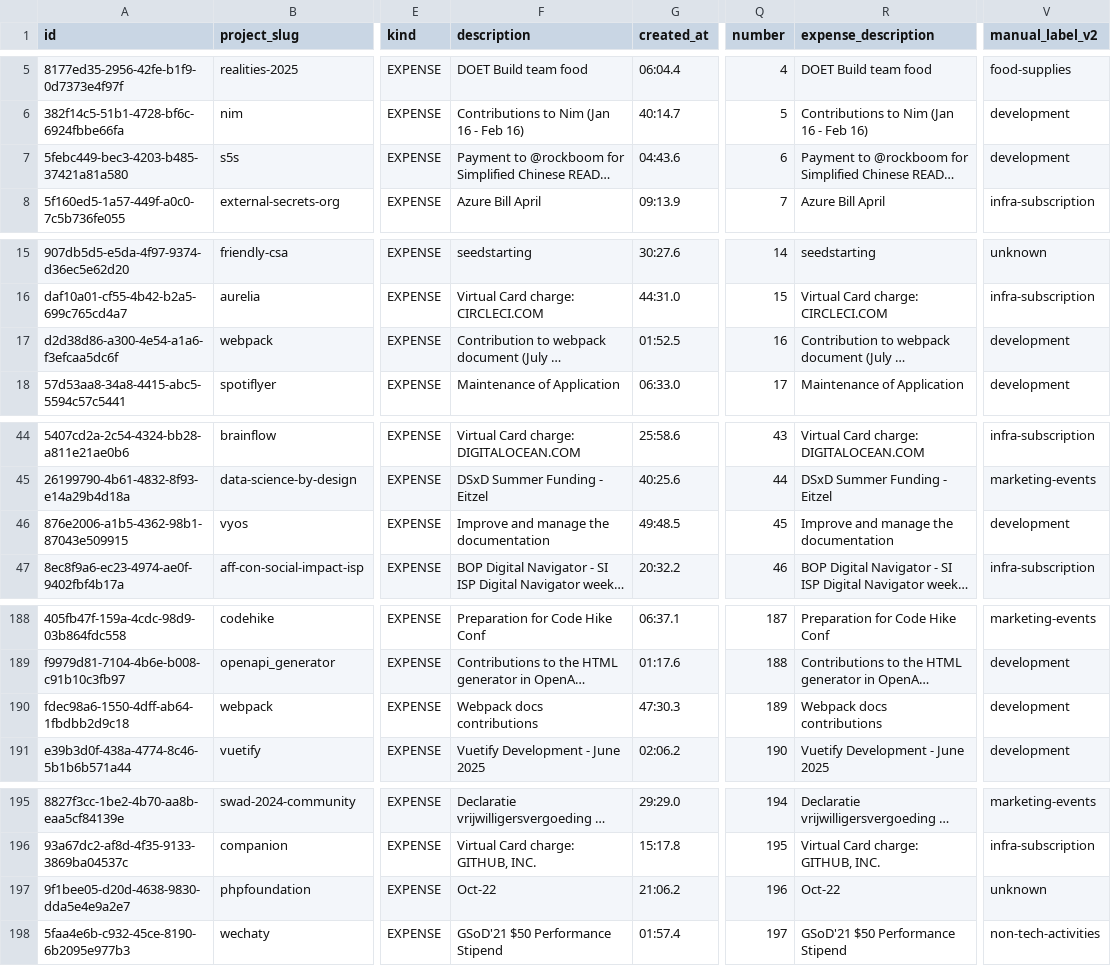
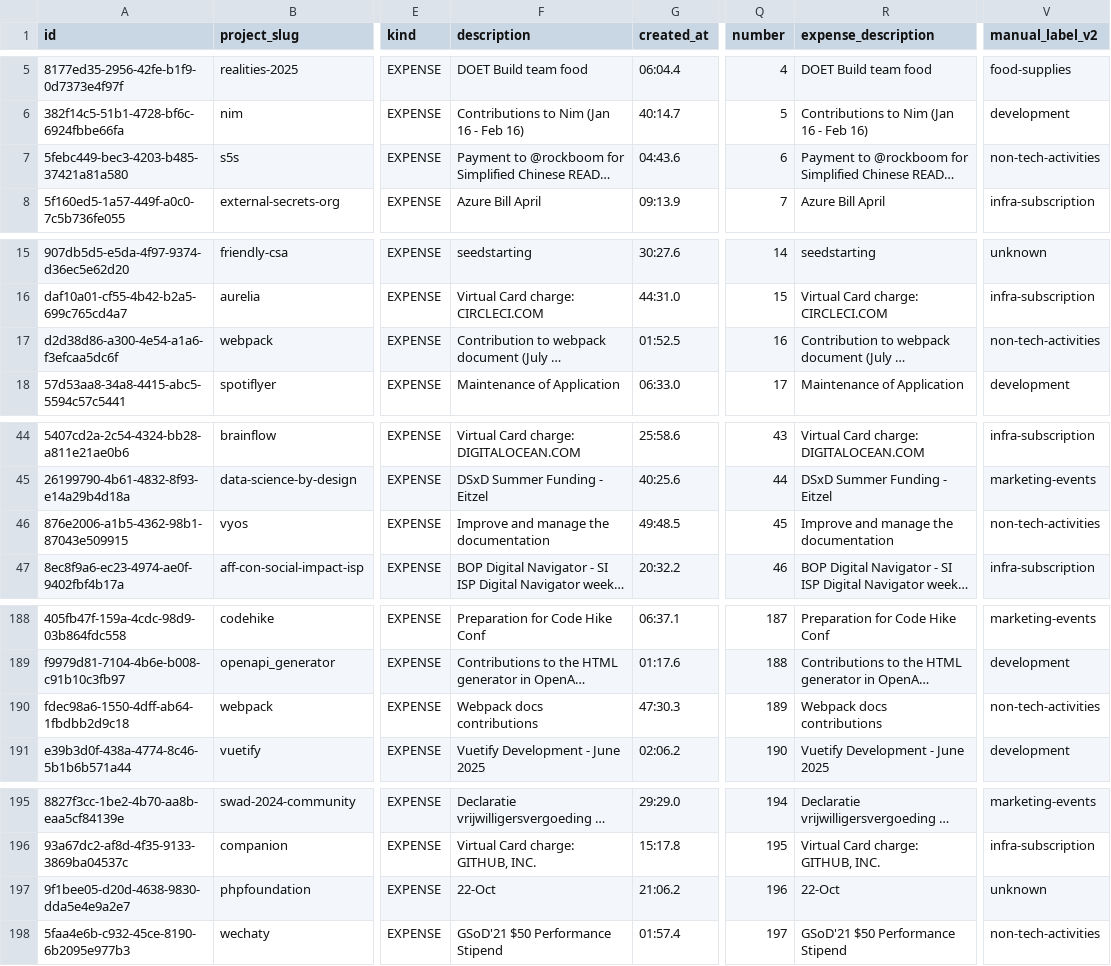
Before and after one commit to kmr-gks/oss-study, a CSV file: opencollective/expenses_random_order_v2.csv, drawn as a sheet; only a part is shown, gaps mark what is left out; long unchanged cells end in …; the diff covers the shown part only; the diff names each change by its address in the sheet, - before the commit and + after, or states it on an @@ line.

Commit message:
誤ったラベルを修正

```diff
--- a/opencollective/expenses_random_order_v2.csv
+++ b/opencollective/expenses_random_order_v2.csv
-V7 (manual_label_v2): development
+V7 (manual_label_v2): non-tech-activities
-V17 (manual_label_v2): development
+V17 (manual_label_v2): non-tech-activities
-V46 (manual_label_v2): development
+V46 (manual_label_v2): non-tech-activities
-V190 (manual_label_v2): development
+V190 (manual_label_v2): non-tech-activities
-F197 (description): Oct-22
+F197 (description): 22-Oct
-R197 (expense_description): Oct-22
+R197 (expense_description): 22-Oct
```
Also changed, not shown: 1 edited cell elsewhere in this file.
